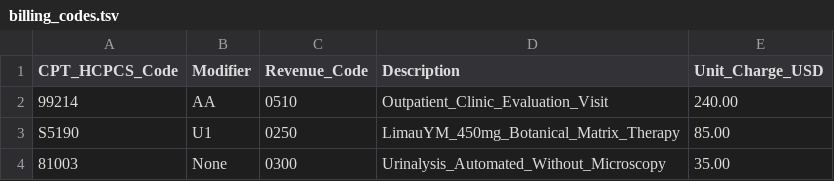
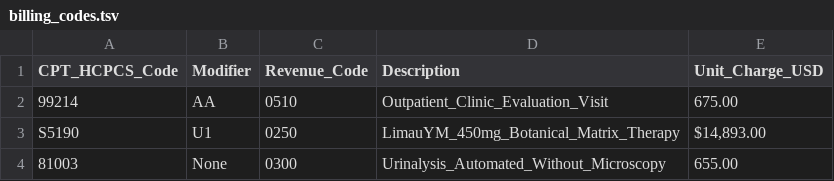
Before and after one commit to VirusTC/LimauYM-450mg, a TSV file: docs/billing_codes.tsv, drawn as a sheet.

Commit message:
Update billing_codes.tsv

```diff
--- a/docs/billing_codes.tsv
+++ b/docs/billing_codes.tsv
@@ -1,4 +1,4 @@
 CPT_HCPCS_Code	Modifier	Revenue_Code	Description	Unit_Charge_USD
-99214	AA	0510	Outpatient_Clinic_Evaluation_Visit	240.00
-S5190	U1	0250	LimauYM_450mg_Botanical_Matrix_Therapy	85.00
-81003	None	0300	Urinalysis_Automated_Without_Microscopy	35.00
+99214	AA	0510	Outpatient_Clinic_Evaluation_Visit	675.00
+S5190	U1	0250	LimauYM_450mg_Botanical_Matrix_Therapy	$14,893.00
+81003	None	0300	Urinalysis_Automated_Without_Microscopy	655.00
```
